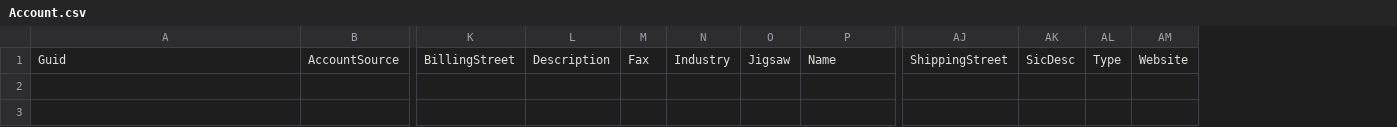
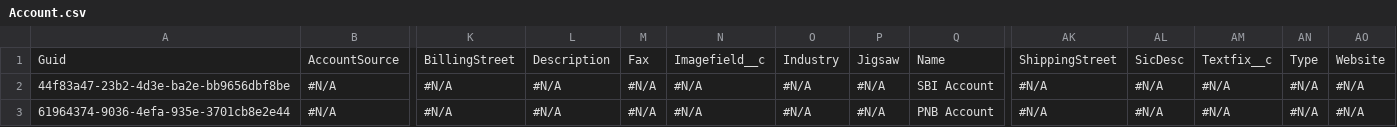
Before and after one commit to Prodlymoover/F4Test, a CSV file: Account.csv, drawn as a sheet; only a part is shown, gaps mark what is left out; rows hold the shown columns only; the diff covers the shown part only; the diff names each change by its address in the sheet, - before the commit and + after, or states it on an @@ line.

Commit message:
Initializing control org data into the repository

```diff
--- a/Account.csv
+++ b/Account.csv
+column N, row 1: Imagefield__c
+column AM, row 1: Textfix__c
+row 2: 44f83a47-23b2-4d3e-ba2e-bb9656dbf8be | #N/A | #N/A | #N/A | #N/A | #N/A | #N/A | #N/A | SBI Account | #N/A | #N/A | #N/A | #N/A | #N/A
+row 3: 61964374-9036-4efa-935e-3701cb8e2e44 | #N/A | #N/A | #N/A | #N/A | #N/A | #N/A | #N/A | PNB Account | #N/A | #N/A | #N/A | #N/A | #N/A
```
Also changed, not shown: 2 added rows elsewhere in this file.
